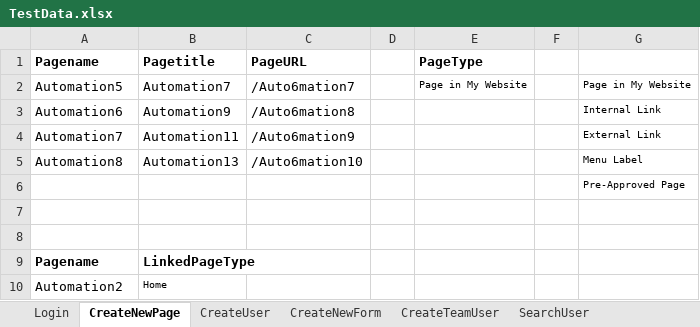
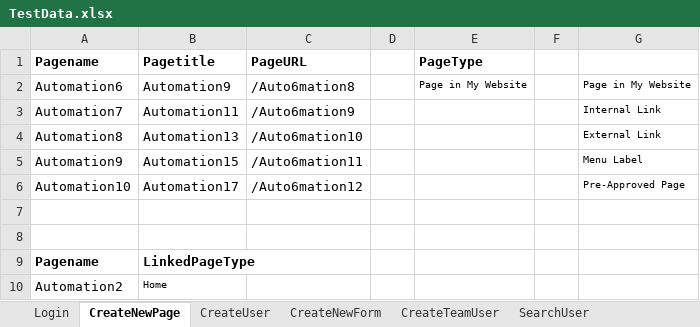
Before and after one commit to soni691/Veriday-Automation-Framework, an Excel workbook: source/TestData.xlsx, sheet CreateNewPage, drawn as a sheet; values as stored, in another font and other column widths than the file's, no borders; removed rows and columns are numbered as before the commit, all else as after; the diff names each change by its address in the sheet, - before the commit and + after, or states it on an @@ line.

```diff
--- a/source/TestData.xlsx (sheet CreateNewPage)
+++ b/source/TestData.xlsx (sheet CreateNewPage)
-row 2: Automation5 | Automation7 | /Auto6mation7 |  | Page in My Website |  | Page in My Website
-E2 (PageType): (empty)
+E2 (PageType): Page in My Website
-G2: Internal Link
+G2: Page in My Website
-G3: External Link
+G3: Internal Link
-G4: Menu Label
+G4: External Link
-row 6:  |  |  |  |  |  | Pre-Approved Page
+row 5: Automation9 | Automation15 | /Auto6mation11 |  |  |  | Menu Label
+row 6: Automation10 | Automation17 | /Auto6mation12 |  |  |  | Pre-Approved Page
```
Also changed, not shown: sheet CreateTeamUser, sheet CreateUser, sheet NewEventDetails.
